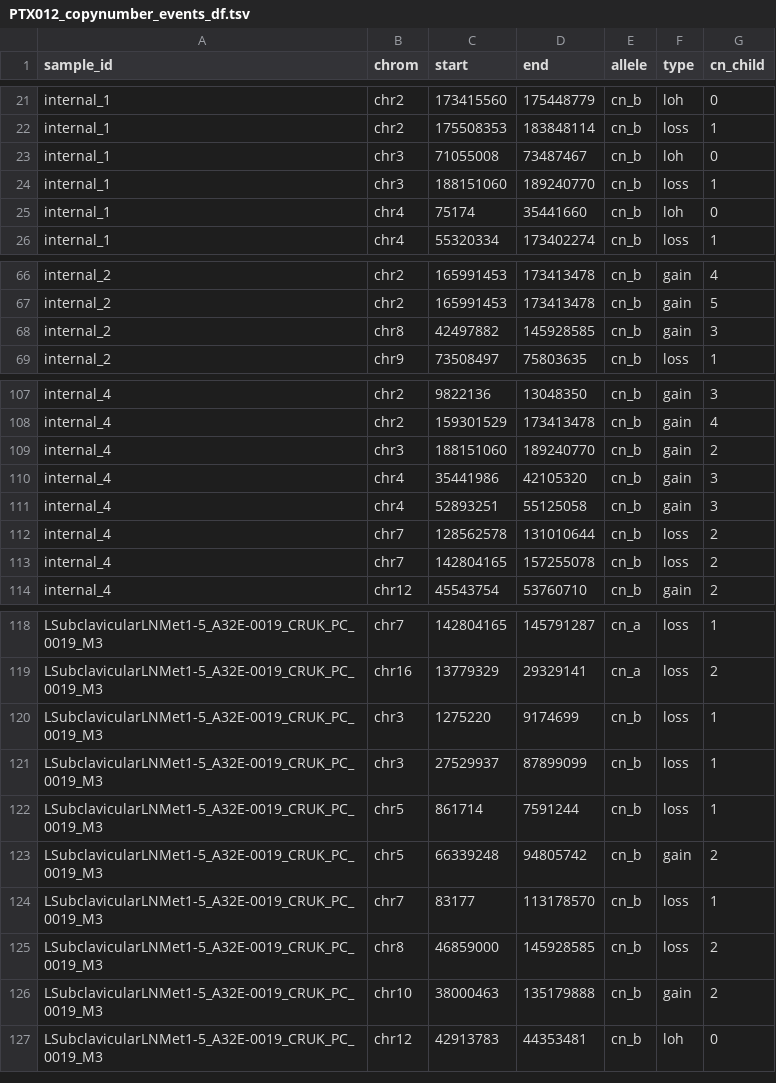
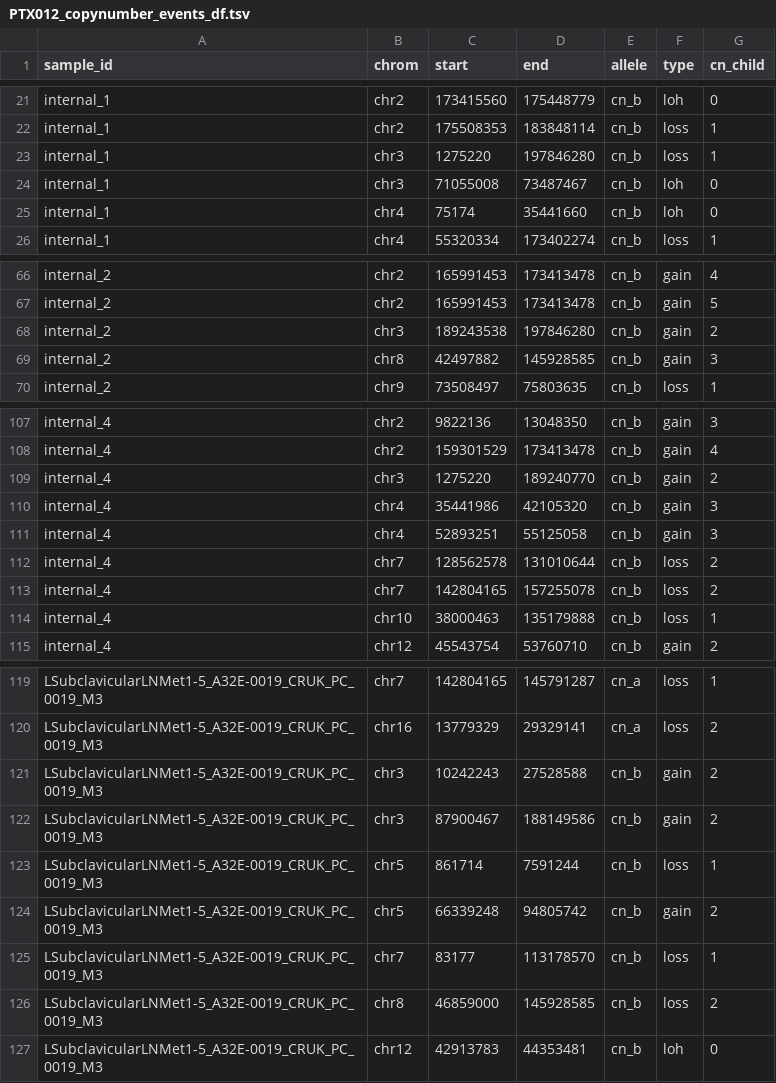
Before and after one commit to ICCB-Cologne/medicc2, a TSV file: examples/output_gundem_et_al_2015/PTX012_copynumber_events_df.tsv, drawn as a sheet; only a part is shown, gaps mark what is left out; the diff covers the shown part only.

```diff
--- a/examples/output_gundem_et_al_2015/PTX012_copynumber_events_df.tsv
+++ b/examples/output_gundem_et_al_2015/PTX012_copynumber_events_df.tsv
@@ -22,4 +22,4 @@ internal_1	chr2	173415560	175448779	cn_b	loh	0
 internal_1	chr2	175508353	183848114	cn_b	loss	1
+internal_1	chr3	1275220	197846280	cn_b	loss	1
 internal_1	chr3	71055008	73487467	cn_b	loh	0
-internal_1	chr3	188151060	189240770	cn_b	loss	1
 internal_1	chr4	75174	35441660	cn_b	loh	0
@@ -67,2 +67,3 @@ internal_2	chr2	165991453	173413478	cn_b	gain	4
 internal_2	chr2	165991453	173413478	cn_b	gain	5
+internal_2	chr3	189243538	197846280	cn_b	gain	2
 internal_2	chr8	42497882	145928585	cn_b	gain	3
@@ -108,3 +108,3 @@ internal_4	chr2	9822136	13048350	cn_b	gain	3
 internal_4	chr2	159301529	173413478	cn_b	gain	4
-internal_4	chr3	188151060	189240770	cn_b	gain	2
+internal_4	chr3	1275220	189240770	cn_b	gain	2
 internal_4	chr4	35441986	42105320	cn_b	gain	3
@@ -113,2 +113,3 @@ internal_4	chr7	128562578	131010644	cn_b	loss	2
 internal_4	chr7	142804165	157255078	cn_b	loss	2
+internal_4	chr10	38000463	135179888	cn_b	loss	1
 internal_4	chr12	45543754	53760710	cn_b	gain	2
@@ -119,4 +120,4 @@ LSubclavicularLNMet1-5_A32E-0019_CRUK_PC_0019_M3	chr7	142804165	145791287	cn_a	l
 LSubclavicularLNMet1-5_A32E-0019_CRUK_PC_0019_M3	chr16	13779329	29329141	cn_a	loss	2
-LSubclavicularLNMet1-5_A32E-0019_CRUK_PC_0019_M3	chr3	1275220	9174699	cn_b	loss	1
-LSubclavicularLNMet1-5_A32E-0019_CRUK_PC_0019_M3	chr3	27529937	87899099	cn_b	loss	1
+LSubclavicularLNMet1-5_A32E-0019_CRUK_PC_0019_M3	chr3	10242243	27528588	cn_b	gain	2
+LSubclavicularLNMet1-5_A32E-0019_CRUK_PC_0019_M3	chr3	87900467	188149586	cn_b	gain	2
 LSubclavicularLNMet1-5_A32E-0019_CRUK_PC_0019_M3	chr5	861714	7591244	cn_b	loss	1
@@ -125,3 +126,2 @@ LSubclavicularLNMet1-5_A32E-0019_CRUK_PC_0019_M3	chr7	83177	113178570	cn_b	loss
 LSubclavicularLNMet1-5_A32E-0019_CRUK_PC_0019_M3	chr8	46859000	145928585	cn_b	loss	2
-LSubclavicularLNMet1-5_A32E-0019_CRUK_PC_0019_M3	chr10	38000463	135179888	cn_b	gain	2
 LSubclavicularLNMet1-5_A32E-0019_CRUK_PC_0019_M3	chr12	42913783	44353481	cn_b	loh	0
```
Also changed, not shown: 1 removed row and 5 edited cells elsewhere in this file, examples/output_gundem_et_al_2015/PTX007_copynumber_events_df.tsv, examples/output_gundem_et_al_2015/PTX007_events_overlap.tsv, 18 other files.
